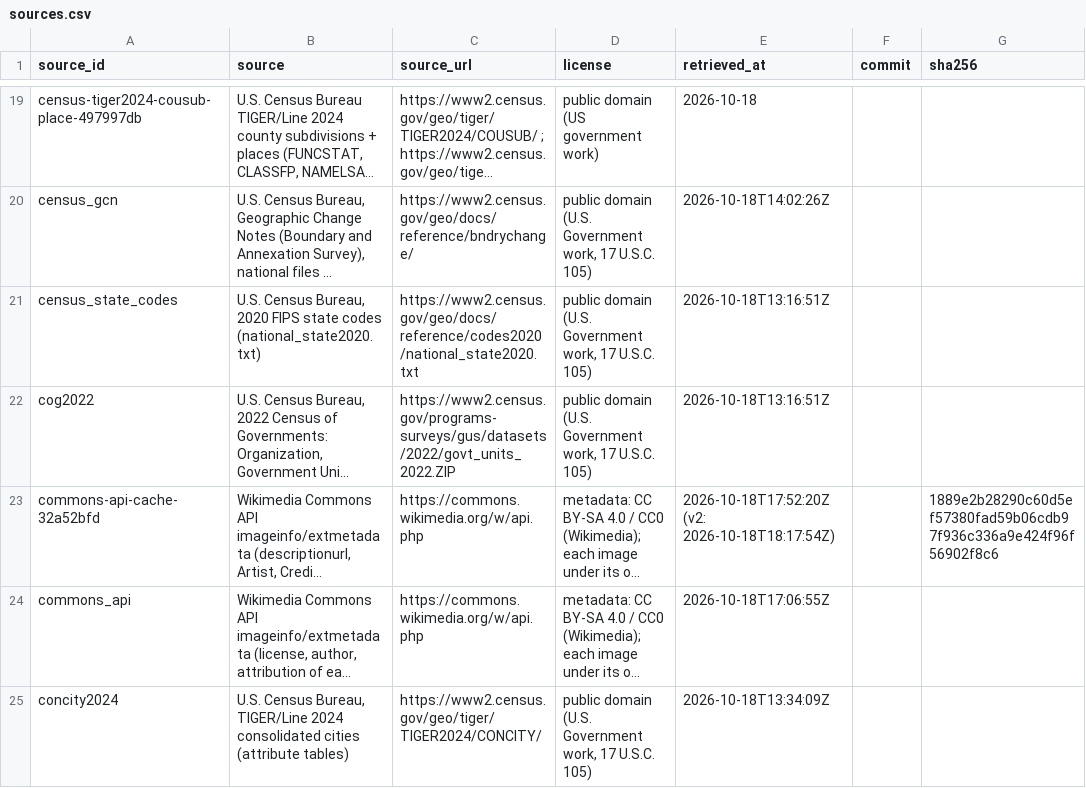
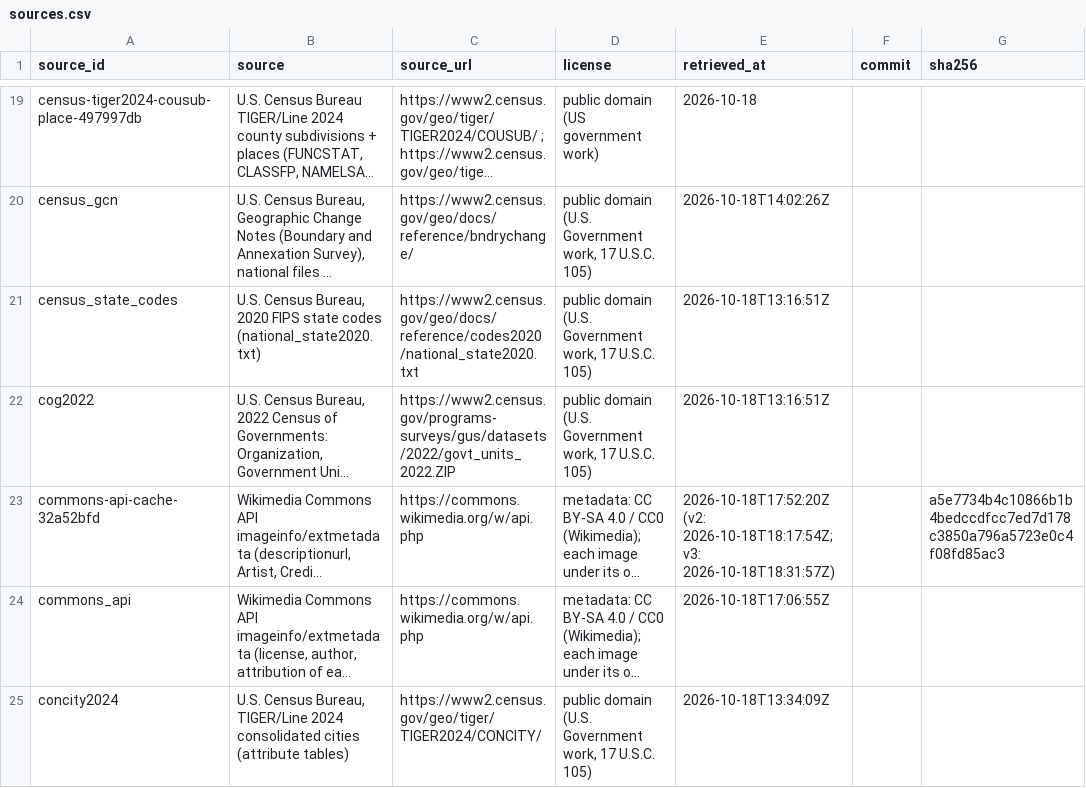
Before and after one commit to ge0r9b/us-districts, a CSV file: data-v3/inst/sources.csv, drawn as a sheet; only a part is shown, gaps mark what is left out; long unchanged cells end in …; the diff names each change by its address in the sheet, - before the commit and + after, or states it on an @@ line.

Commit message:
inst: CC0 / Copyrighted-free-use attributions via Commons; CC BY-SA TASL from original uploader (25); Quebec arms -> Coat of arms of Quebec.svg (source of the extracted file, CC BY-SA 4.0); licence_url (1,315, Commons LicenseUrl); images note column; Commons cache v3

```diff
--- a/data-v3/inst/sources.csv
+++ b/data-v3/inst/sources.csv
-E23 (retrieved_at): 2026-10-18T17:52:20Z (v2: 2026-10-18T18:17:54Z)
+E23 (retrieved_at): 2026-10-18T17:52:20Z (v2: 2026-10-18T18:17:54Z; v3: 2026-10-18T18:31:57Z)
-G23 (sha256): 1889e2b28290c60d5ef57380fad59b06cdb97f936c336a9e424f96f56902f8c6
+G23 (sha256): a5e7734b4c10866b1b4bedccdfcc7ed7d178c3850a796a5723e0c4f08fd85ac3
```
Also changed, not shown: 7 other files.
